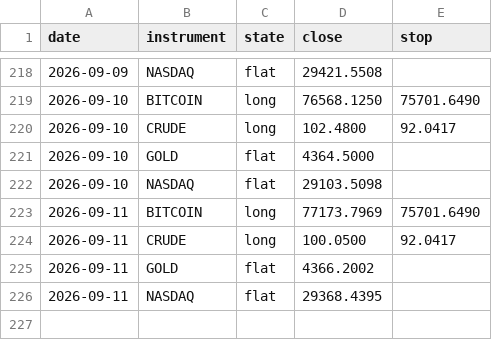
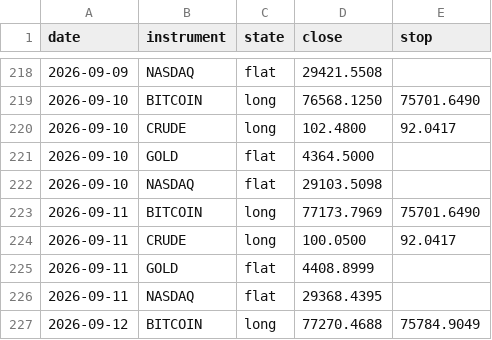
Before and after one commit to ChenGamingIL/falxi-trend-terminal, a CSV file: forward_log.csv, drawn as a sheet; only a part is shown, gaps mark what is left out.

Commit message:
journal: daily state

```diff
--- a/forward_log.csv
+++ b/forward_log.csv
@@ -224,3 +224,4 @@ date,instrument,state,close,stop
 2026-09-11,CRUDE,long,100.0500,92.0417
-2026-09-11,GOLD,flat,4366.2002,
+2026-09-11,GOLD,flat,4408.8999,
 2026-09-11,NASDAQ,flat,29368.4395,
+2026-09-12,BITCOIN,long,77270.4688,75784.9049
```
